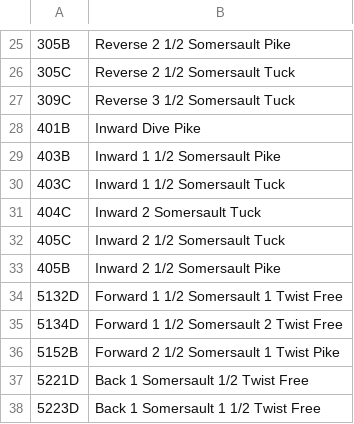
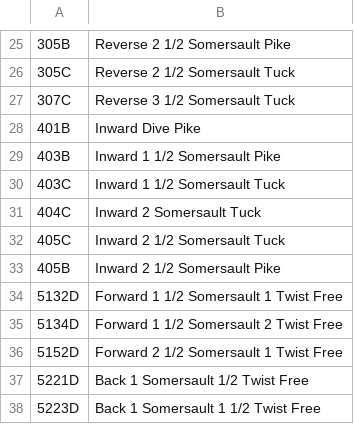
Before and after one commit to alicediakova/DivingDecoded, a CSV file: dive_numbers.csv, drawn as a sheet; only a part is shown, gaps mark what is left out.

```diff
--- a/dive_numbers.csv
+++ b/dive_numbers.csv
@@ -26,3 +26,3 @@
 305C,Reverse 2 1/2 Somersault Tuck
-309C,Reverse 3 1/2 Somersault Tuck
+307C,Reverse 3 1/2 Somersault Tuck
 401B,Inward Dive Pike
@@ -35,3 +35,3 @@
 5134D,Forward 1 1/2 Somersault 2 Twist Free
-5152B,Forward 2 1/2 Somersault 1 Twist Pike
+5152D,Forward 2 1/2 Somersault 1 Twist Free
 5221D,Back 1 Somersault 1/2 Twist Free
```
Also changed, not shown: 16 other files.
